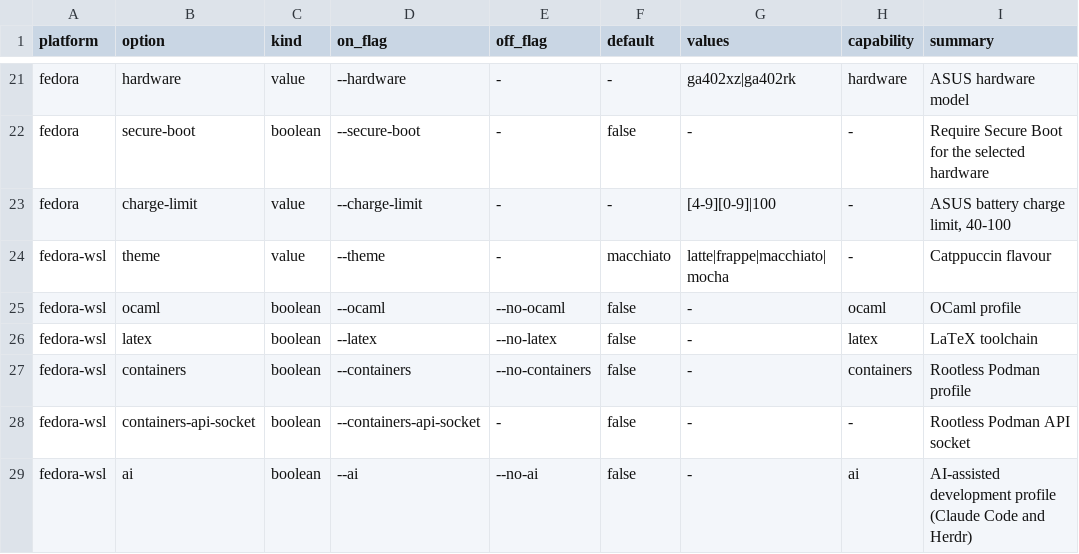
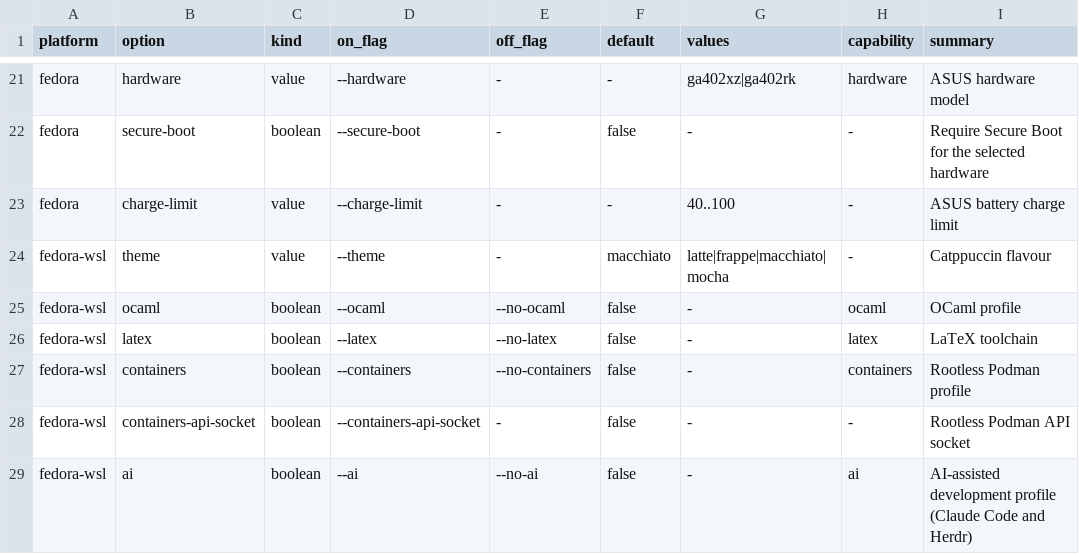
Before and after one commit to KasperElbo/dotfiles, a TSV file: config/install-options.tsv, drawn as a sheet; only a part is shown, gaps mark what is left out.

```diff
--- a/config/install-options.tsv
+++ b/config/install-options.tsv
@@ -22,3 +22,3 @@ fedora	hardware	value	--hardware	-	-	ga402xz|ga402rk	hardware	ASUS hardware mode
 fedora	secure-boot	boolean	--secure-boot	-	false	-	-	Require Secure Boot for the selected hardware
-fedora	charge-limit	value	--charge-limit	-	-	[4-9][0-9]|100	-	ASUS battery charge limit, 40-100
+fedora	charge-limit	value	--charge-limit	-	-	40..100	-	ASUS battery charge limit
 fedora-wsl	theme	value	--theme	-	macchiato	latte|frappe|macchiato|mocha	-	Catppuccin flavour
```
Also changed, not shown: config/option-consumers.tsv, 9 other files.
